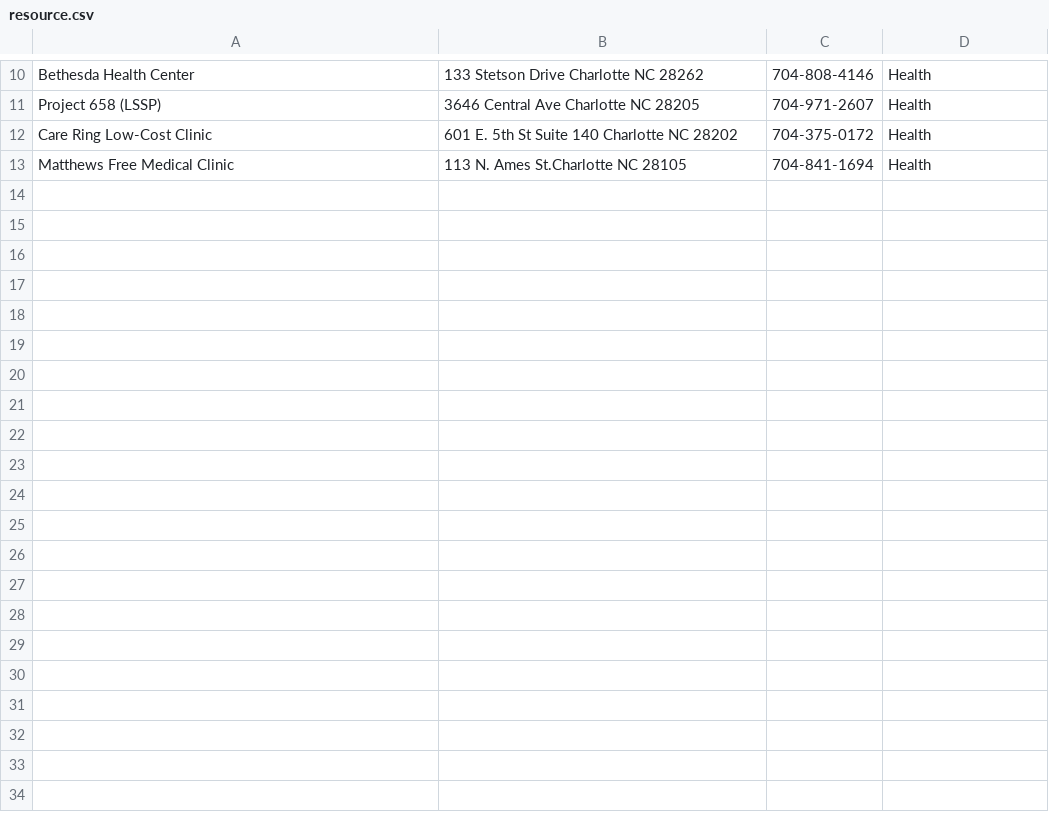
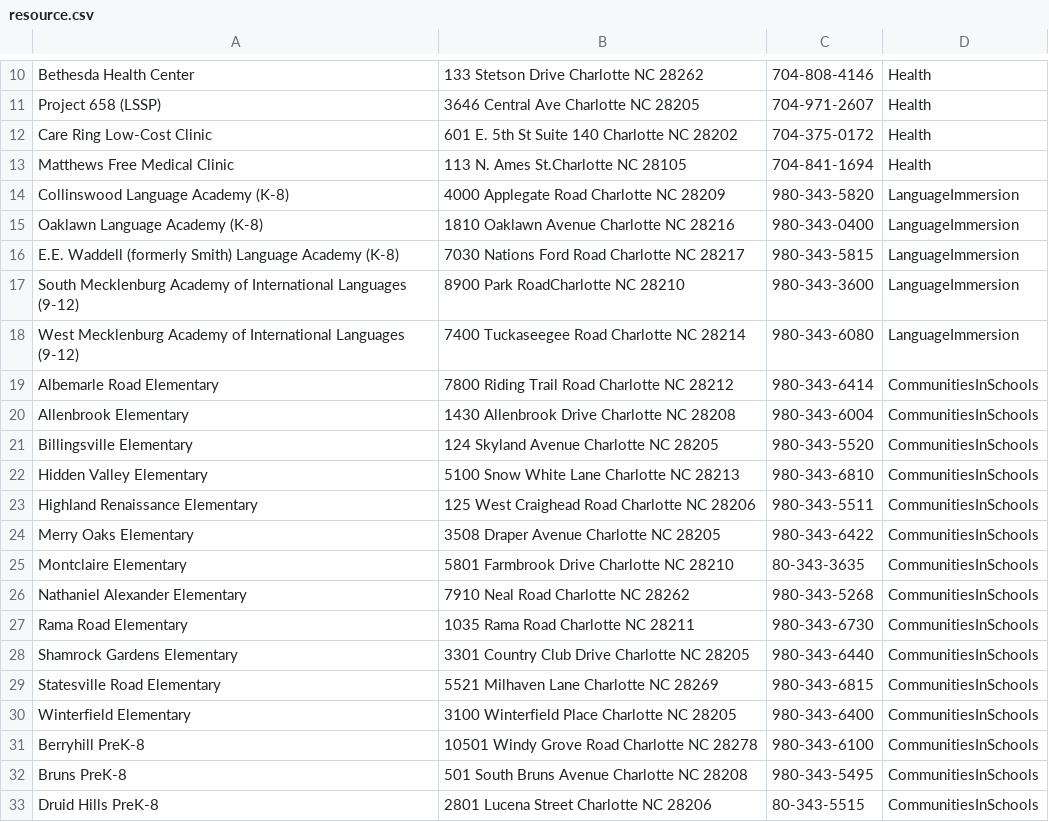
Before and after one commit to Emileen/FinalProject, a CSV file: resource.csv, drawn as a sheet; only a part is shown, gaps mark what is left out; the diff covers the shown part only.

Commit message:
adding different resources

```diff
--- a/resource.csv
+++ b/resource.csv
@@ -13 +13,21 @@ Care Ring Low-Cost Clinic,601 E. 5th St Suite 140 Charlotte NC 28202,704-375-017
 Matthews Free Medical Clinic, 113 N. Ames St.Charlotte NC 28105,704-841-1694,Health, , ,
+Collinswood Language Academy (K-8),4000 Applegate Road Charlotte NC 28209,980-343-5820,LanguageImmersion, , ,
+Oaklawn Language Academy (K-8),1810 Oaklawn Avenue Charlotte NC 28216,980-343-0400,LanguageImmersion, , ,
+E.E. Waddell (formerly Smith) Language Academy (K-8),7030 Nations Ford Road Charlotte NC 28217,980-343-5815,LanguageImmersion, , ,
+South Mecklenburg Academy of International Languages (9-12) ,8900 Park RoadCharlotte NC 28210,980-343-3600,LanguageImmersion, , ,
+West Mecklenburg Academy of International Languages (9-12),7400 Tuckaseegee Road Charlotte NC 28214,980-343-6080,LanguageImmersion, , ,
+Albemarle Road Elementary,7800 Riding Trail Road Charlotte NC 28212,980-343-6414,CommunitiesInSchools, , ,
+Allenbrook Elementary,1430 Allenbrook Drive Charlotte NC 28208,980-343-6004,CommunitiesInSchools, , ,
+Billingsville Elementary,124 Skyland Avenue Charlotte NC 28205,980-343-5520,CommunitiesInSchools, , ,
+Hidden Valley Elementary,5100 Snow White Lane Charlotte NC 28213,980-343-6810,CommunitiesInSchools, , ,
+Highland Renaissance Elementary,125 West Craighead Road Charlotte NC 28206,980-343-5511,CommunitiesInSchools, , ,
+Merry Oaks Elementary,3508 Draper Avenue Charlotte NC 28205,980-343-6422,CommunitiesInSchools, , ,
+Montclaire Elementary,5801 Farmbrook Drive Charlotte NC 28210,80-343-3635,CommunitiesInSchools, , ,
+Nathaniel Alexander Elementary,7910 Neal Road Charlotte NC 28262,980-343-5268,CommunitiesInSchools, , ,
+Rama Road Elementary,1035 Rama Road Charlotte NC 28211,980-343-6730,CommunitiesInSchools, , ,
+Shamrock Gardens Elementary,3301 Country Club Drive Charlotte NC 28205,980-343-6440,CommunitiesInSchools, , ,
+Statesville Road Elementary,5521 Milhaven Lane Charlotte NC 28269,980-343-6815,CommunitiesInSchools, , ,
+Winterfield Elementary,3100 Winterfield Place Charlotte NC 28205,980-343-6400,CommunitiesInSchools, , ,
+Berryhill PreK-8,10501 Windy Grove Road Charlotte NC 28278,980-343-6100,CommunitiesInSchools, , ,
+Bruns PreK-8,501 South Bruns Avenue Charlotte NC 28208,980-343-5495,CommunitiesInSchools, , ,
+Druid Hills PreK-8,2801 Lucena Street Charlotte NC 28206,80-343-5515,CommunitiesInSchools, , ,
```
Also changed, not shown: 23 added rows elsewhere in this file.
